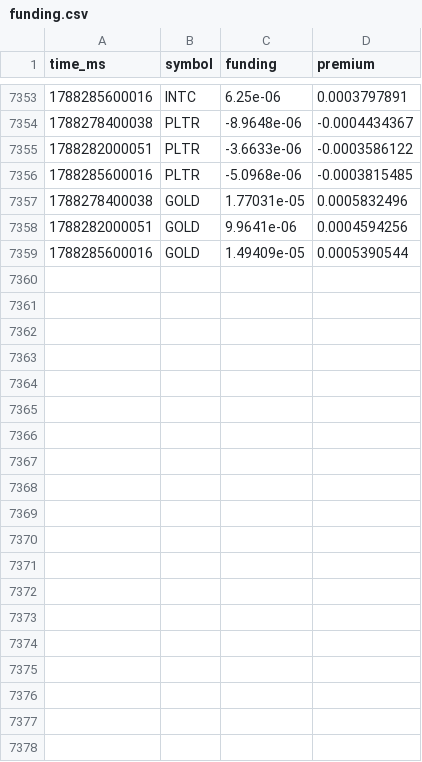
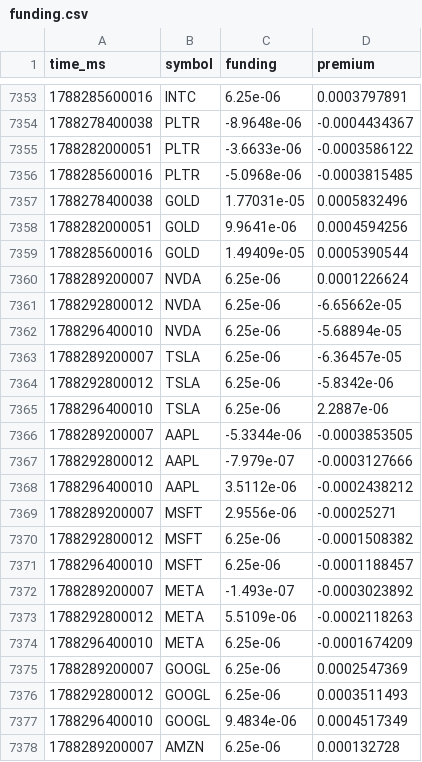
Before and after one commit to hykk0009/tokenized-stock-monitor, a CSV file: data/funding.csv, drawn as a sheet; only a part is shown, gaps mark what is left out; the diff covers the shown part only.

Commit message:
data: 2026-09-01T21:41Z

```diff
--- a/data/funding.csv
+++ b/data/funding.csv
@@ -7359 +7359,20 @@ time_ms,symbol,funding,premium
 1788285600016,GOLD,1.49409e-05,0.0005390544
+1788289200007,NVDA,6.25e-06,0.0001226624
+1788292800012,NVDA,6.25e-06,-6.65662e-05
+1788296400010,NVDA,6.25e-06,-5.68894e-05
+1788289200007,TSLA,6.25e-06,-6.36457e-05
+1788292800012,TSLA,6.25e-06,-5.8342e-06
+1788296400010,TSLA,6.25e-06,2.2887e-06
+1788289200007,AAPL,-5.3344e-06,-0.0003853505
+1788292800012,AAPL,-7.979e-07,-0.0003127666
+1788296400010,AAPL,3.5112e-06,-0.0002438212
+1788289200007,MSFT,2.9556e-06,-0.00025271
+1788292800012,MSFT,6.25e-06,-0.0001508382
+1788296400010,MSFT,6.25e-06,-0.0001188457
+1788289200007,META,-1.493e-07,-0.0003023892
+1788292800012,META,5.5109e-06,-0.0002118263
+1788296400010,META,6.25e-06,-0.0001674209
+1788289200007,GOOGL,6.25e-06,0.0002547369
+1788292800012,GOOGL,6.25e-06,0.0003511493
+1788296400010,GOOGL,9.4834e-06,0.0004517349
+1788289200007,AMZN,6.25e-06,0.000132728
```
Also changed, not shown: 20 added rows elsewhere in this file, 2 other files.
